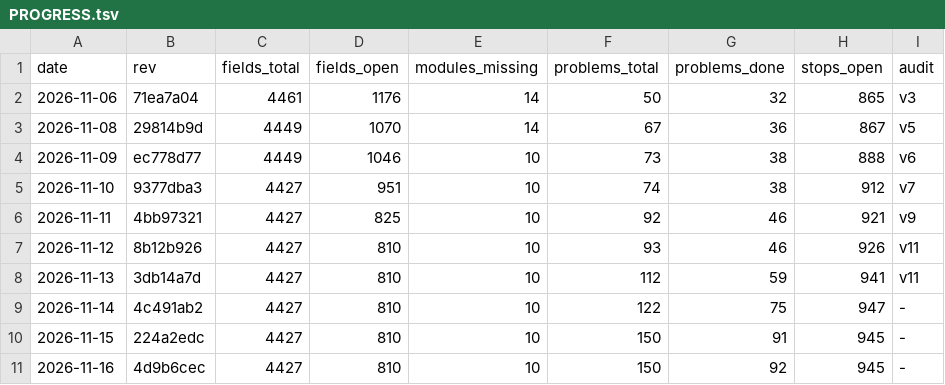
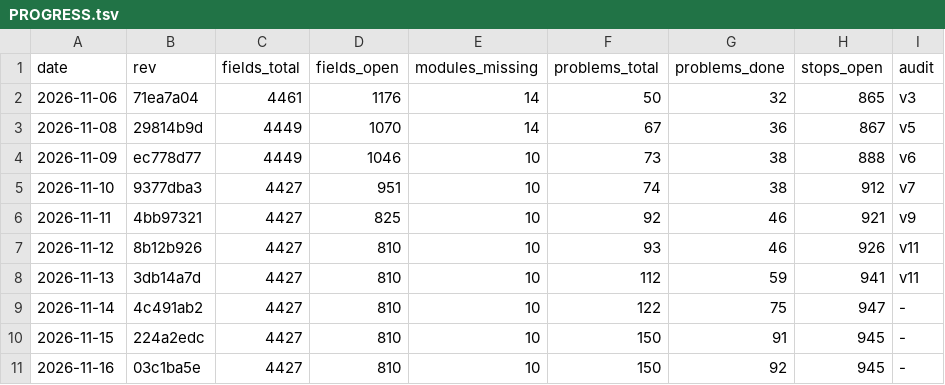
Before and after one commit to Bolebey/openbfme-godot, a TSV file: docs/ennorath/PROGRESS.tsv, drawn as a sheet.

```diff
--- a/docs/ennorath/PROGRESS.tsv
+++ b/docs/ennorath/PROGRESS.tsv
@@ -10,2 +10,2 @@ date	rev	fields_total	fields_open	modules_missing	problems_total	problems_done	s
 2026-11-15	224a2edc	4427	810	10	150	91	945	-
-2026-11-16	4d9b6cec	4427	810	10	150	92	945	-
+2026-11-16	03c1ba5e	4427	810	10	150	92	945	-
```
